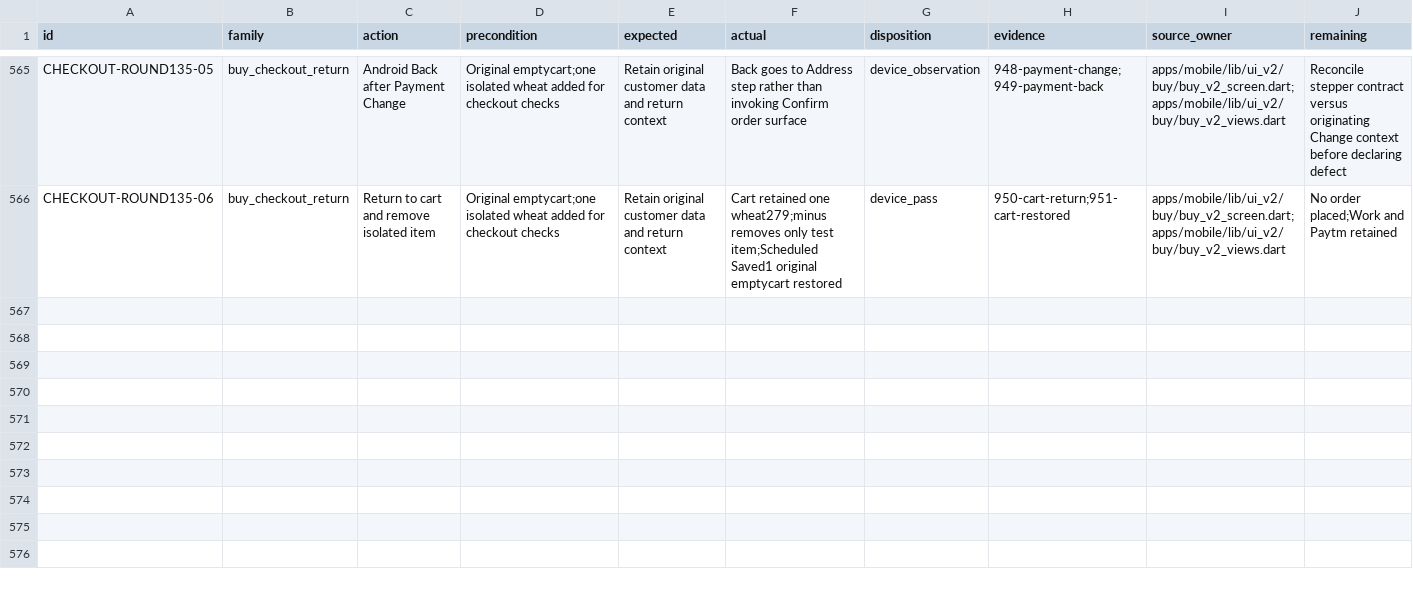
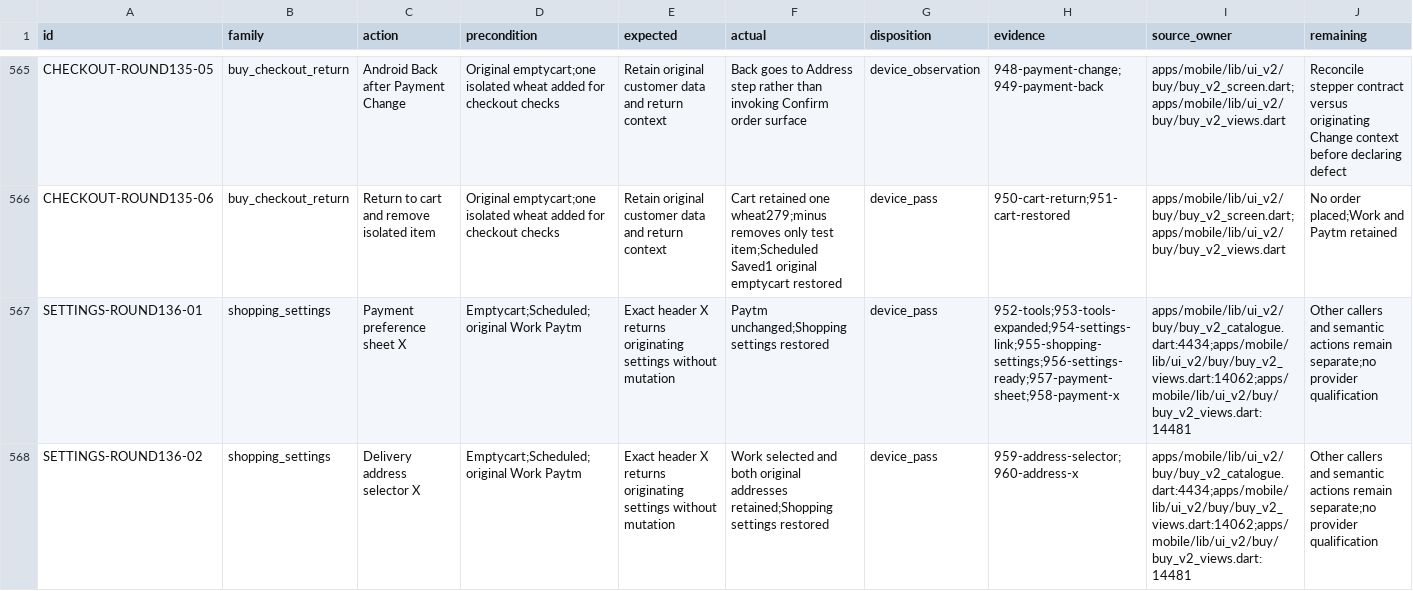
Before and after one commit to Supermanditech/MOOLSOCIAL-PRODUCTION, a CSV file: docs/quality/cursor-redmi-v6-audit-20260913/JOURNEYS.csv, drawn as a sheet; only a part is shown, gaps mark what is left out.

```diff
--- a/docs/quality/cursor-redmi-v6-audit-20260913/JOURNEYS.csv
+++ b/docs/quality/cursor-redmi-v6-audit-20260913/JOURNEYS.csv
@@ -566 +566,3 @@ CHECKOUT-ROUND135-05,buy_checkout_return,Android Back after Payment Change,Origi
 CHECKOUT-ROUND135-06,buy_checkout_return,Return to cart and remove isolated item,Original emptycart;one isolated wheat added for checkout checks,Retain original customer data and return context,Cart retained one wheat279;minus removes only test item;Scheduled Saved1 original emptycart restored,device_pass,950-cart-return;951-cart-restored,apps/mobile/lib/ui_v2/buy/buy_v2_screen.dart;apps/mobile/lib/ui_v2/buy/buy_v2_views.dart,No order placed;Work and Paytm retained
+SETTINGS-ROUND136-01,shopping_settings,Payment preference sheet X,Emptycart;Scheduled;original Work Paytm,Exact header X returns originating settings without mutation,Paytm unchanged;Shopping settings restored,device_pass,952-tools;953-tools-expanded;954-settings-link;955-shopping-settings;956-settings-ready;957-payment-sheet;958-payment-x,apps/mobile/lib/ui_v2/buy/buy_v2_catalogue.dart:4434;apps/mobile/lib/ui_v2/buy/buy_v2_views.dart:14062;apps/mobile/lib/ui_v2/buy/buy_v2_views.dart:14481,Other callers and semantic actions remain separate;no provider qualification
+SETTINGS-ROUND136-02,shopping_settings,Delivery address selector X,Emptycart;Scheduled;original Work Paytm,Exact header X returns originating settings without mutation,Work selected and both original addresses retained;Shopping settings restored,device_pass,959-address-selector;960-address-x,apps/mobile/lib/ui_v2/buy/buy_v2_catalogue.dart:4434;apps/mobile/lib/ui_v2/buy/buy_v2_views.dart:14062;apps/mobile/lib/ui_v2/buy/buy_v2_views.dart:14481,Other callers and semantic actions remain separate;no provider qualification
```
Also changed, not shown: docs/quality/cursor-redmi-v6-audit-20260913/EVIDENCE.csv, 2 other files.
